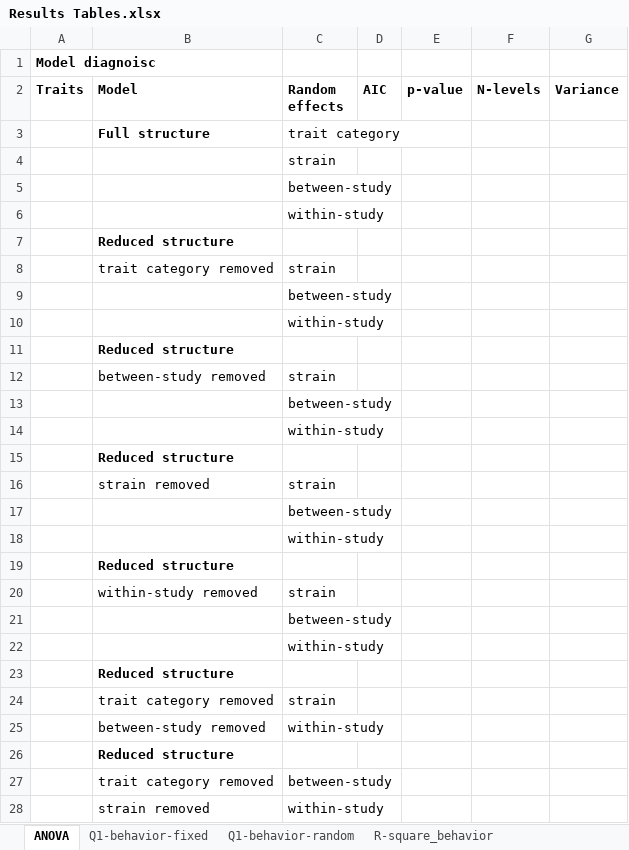
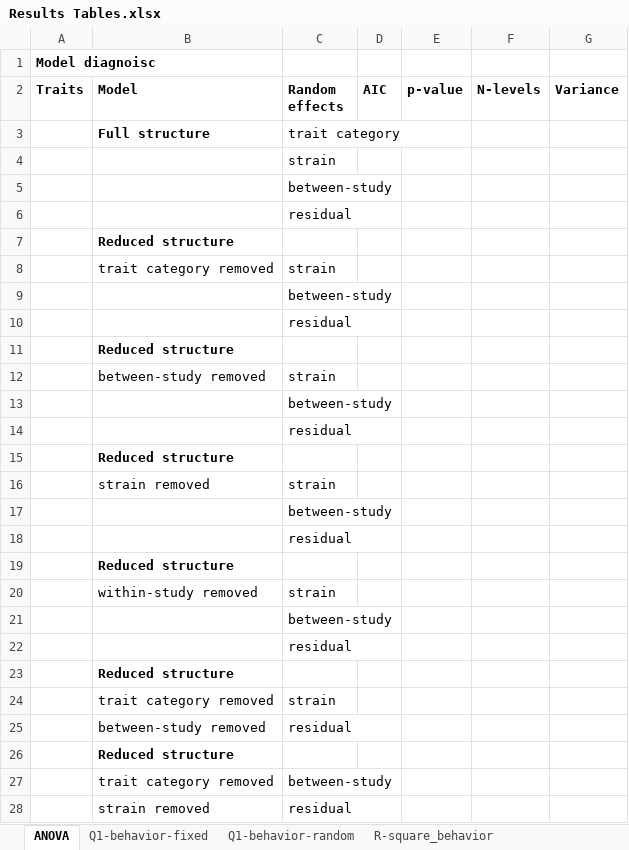
Before and after one commit to Yefeng0920/Intergenerational_effect_of_exercise_MA_Git, an Excel workbook: results/Results Tables.xlsx, sheet ANOVA, drawn as a sheet; values as stored, in another font and other column widths than the file's, no borders; the diff names each change by its address in the sheet, - before the commit and + after, or states it on an @@ line.

```diff
--- a/results/Results Tables.xlsx (sheet ANOVA)
+++ b/results/Results Tables.xlsx (sheet ANOVA)
-C6 (Random effects): within-study
+C6 (Random effects): residual
-C10 (Random effects): within-study
+C10 (Random effects): residual
-C14 (Random effects): within-study
+C14 (Random effects): residual
-C18 (Random effects): within-study
+C18 (Random effects): residual
-C22 (Random effects): within-study
+C22 (Random effects): residual
-C25 (Random effects): within-study
+C25 (Random effects): residual
-C28 (Random effects): within-study
+C28 (Random effects): residual
```
Also changed, not shown: sheet Q1-genes-random, sheet Q1-behavior-random, sheet Q1-brain development-random, sheet correlation, sheet Q4-mode, sheet Q4-mode_contrast, 14 more sheets.
